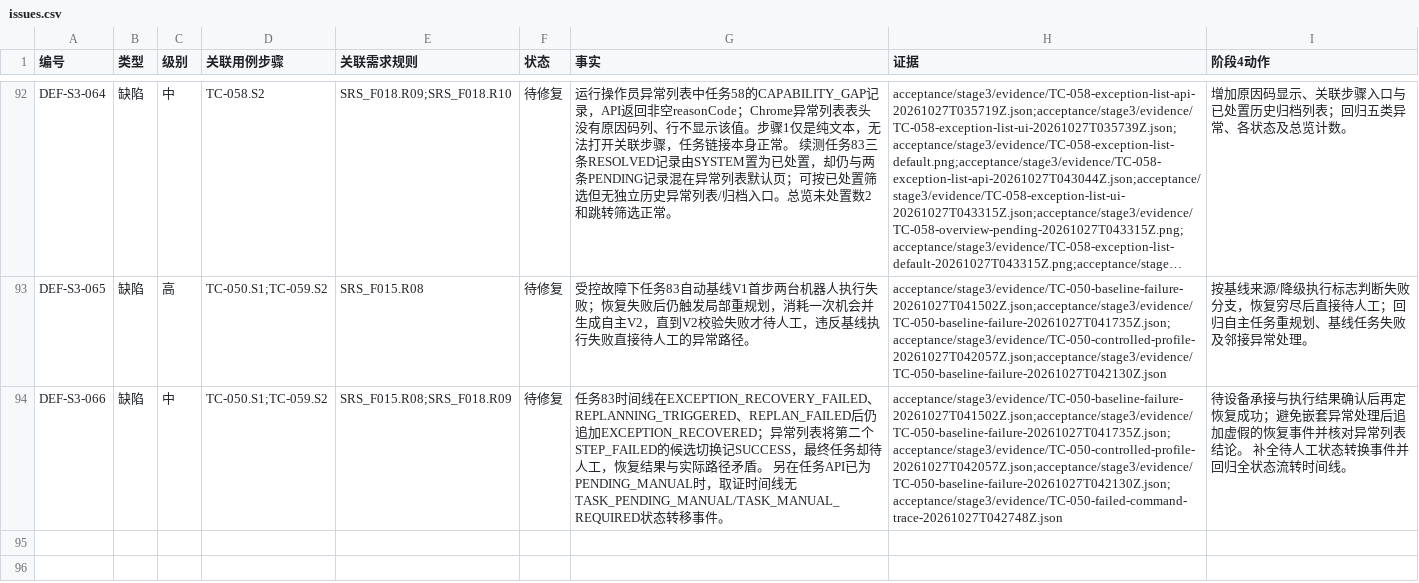
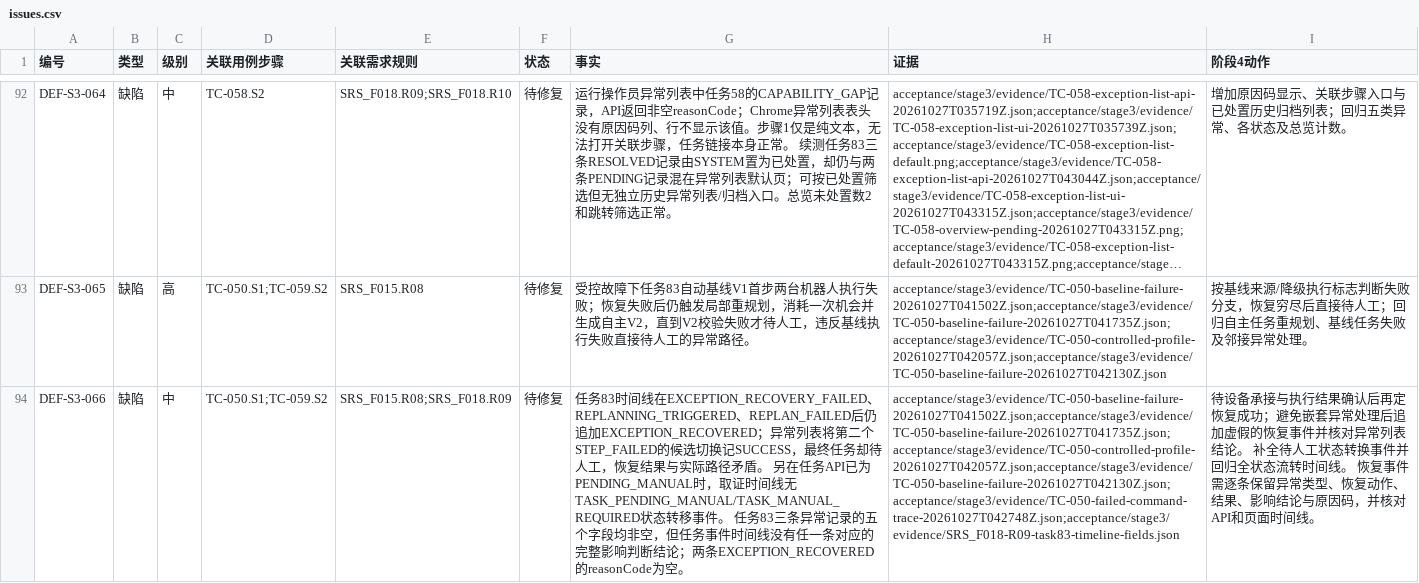
Before and after one commit to steedcy/TP-main, a CSV file: acceptance/stage3/issues.csv, drawn as a sheet; only a part is shown, gaps mark what is left out; long unchanged cells end in …; the diff names each change by its address in the sheet, - before the commit and + after, or states it on an @@ line.

Commit message:
test(stage3): classify exception timeline completeness

```diff
--- a/acceptance/stage3/issues.csv
+++ b/acceptance/stage3/issues.csv
-G94 (事实): …件。
+G94 (事实): …件。 任务83三条异常记录的五个字段均非空，但任务事件时间线没有任一条对应的完整影响判断结论；两条EXCEPTION_RECOVERED的reasonCode为空。
-H94 (证据): acceptance/stage3/evidence/TC-050-baseline-failure-20261027T041502Z.json;acceptance/stage3/evidence/TC-050-baseline-failure-20261027T041735Z.json;acceptance/stage3/evidence/TC-050-controlled-profile-20261027T042057Z.json;acceptance/stage3/evidence/TC-050-baseline-failure-20261027T042130Z.json;acceptance/stage3/evidence/TC-050-failed-command-trace-20261027T042748Z.json
+H94 (证据): acceptance/stage3/evidence/TC-050-baseline-failure-20261027T041502Z.json;acceptance/stage3/evidence/TC-050-baseline-failure-20261027T041735Z.json;acceptance/stage3/evidence/TC-050-controlled-profile-20261027T042057Z.json;acceptance/stage3/evidence/TC-050-baseline-failure-20261027T042130Z.json;acceptance/stage3/evidence/TC-050-failed-command-trace-20261027T042748Z.json;acceptance/stage3/evidence/SRS_F018-R09-task83-timeline-fields.json
-I94 (阶段4动作): …时间线。
+I94 (阶段4动作): …时间线。 恢复事件需逐条保留异常类型、恢复动作、结果、影响结论与原因码，并核对API和页面时间线。
```
Also changed, not shown: acceptance/stage3/rules.csv, 3 other files.
